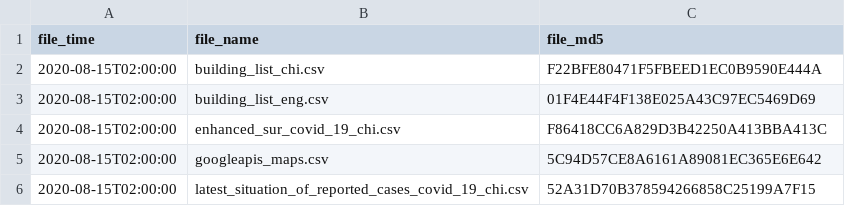
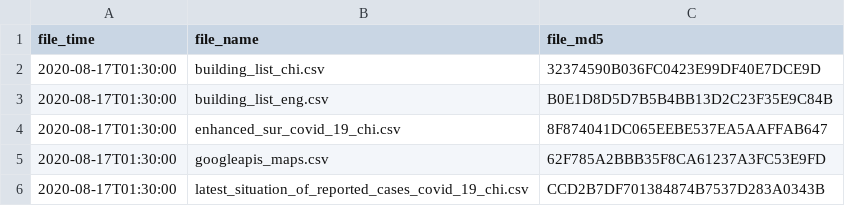
Before and after one commit to covid-hk/covid-hk.github.io, a CSV file: filetime.csv, drawn as a sheet.

```diff
--- a/filetime.csv
+++ b/filetime.csv
@@ -1,6 +1,6 @@
 file_time,file_name,file_md5
-2020-08-15T02:00:00,building_list_chi.csv,F22BFE80471F5FBEED1EC0B9590E444A
-2020-08-15T02:00:00,building_list_eng.csv,01F4E44F4F138E025A43C97EC5469D69
-2020-08-15T02:00:00,enhanced_sur_covid_19_chi.csv,F86418CC6A829D3B42250A413BBA413C
-2020-08-15T02:00:00,googleapis_maps.csv,5C94D57CE8A6161A89081EC365E6E642
-2020-08-15T02:00:00,latest_situation_of_reported_cases_covid_19_chi.csv,52A31D70B378594266858C25199A7F15
+2020-08-17T01:30:00,building_list_chi.csv,32374590B036FC0423E99DF40E7DCE9D
+2020-08-17T01:30:00,building_list_eng.csv,B0E1D8D5D7B5B4BB13D2C23F35E9C84B
+2020-08-17T01:30:00,enhanced_sur_covid_19_chi.csv,8F874041DC065EEBE537EA5AAFFAB647
+2020-08-17T01:30:00,googleapis_maps.csv,62F785A2BBB35F8CA61237A3FC53E9FD
+2020-08-17T01:30:00,latest_situation_of_reported_cases_covid_19_chi.csv,CCD2B7DF701384874B7537D283A0343B
```
Also changed, not shown: latest_situation_of_reported_cases_covid_19_chi.csv, 5 other files.
